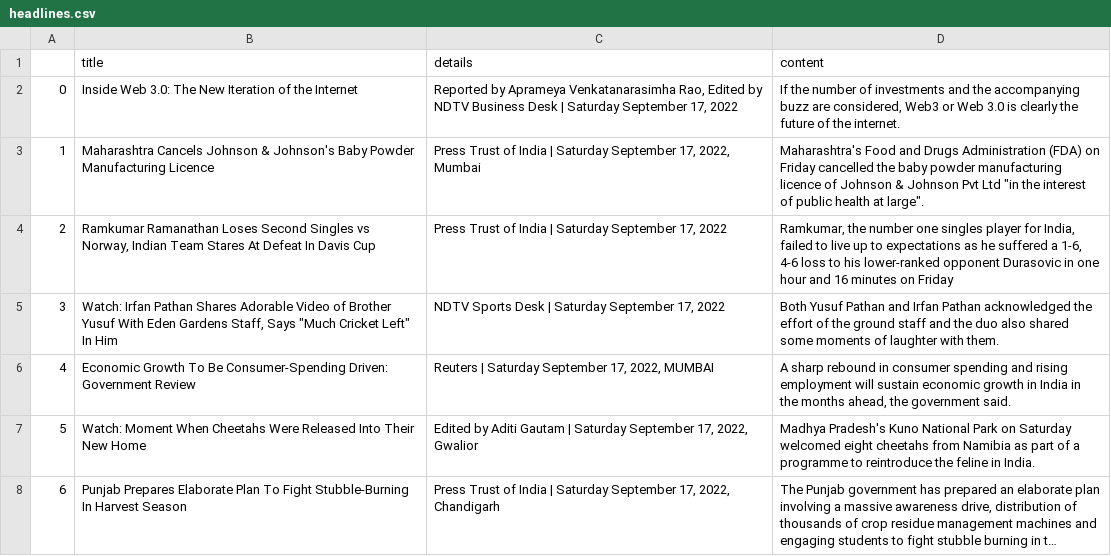
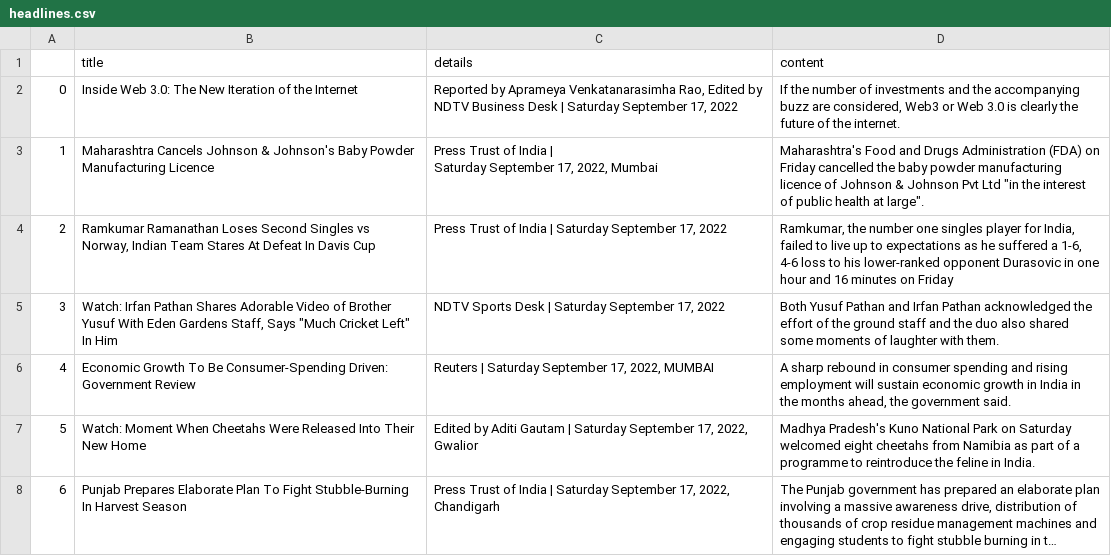
Before and after one commit to Saurabhxcodes/pythdata, a CSV file: datascience/headlines.csv, drawn as a sheet; only a part is shown; long unchanged cells end in ….

```diff
--- a/datascience/headlines.csv
+++ b/datascience/headlines.csv
@@ -2,3 +2,4 @@
 0,Inside Web 3.0: The New Iteration of the Internet,"Reported by Aprameya Venkatanarasimha Rao, Edited by NDTV Business Desk  | Saturday September 17, 2022","If the number of investments and the accompanying buzz are considered, Web3 or Web 3.0 is clearly the future of the internet."
-1,Maharashtra Cancels Johnson & Johnson's Baby Powder Manufacturing Licence,"Press Trust of India   | Saturday September 17, 2022, Mumbai","Maharashtra's Food and Drugs Administration (FDA) on Friday cancelled the baby powder manufacturing licence of Johnson & Johnson Pvt Ltd ""in the interest of public health at large""."
+1,Maharashtra Cancels Johnson & Johnson's Baby Powder Manufacturing Licence,"Press Trust of India   |
+ Saturday September 17, 2022, Mumbai","Maharashtra's Food and Drugs Administration (FDA) on Friday cancelled the baby powder manufacturing licence of Johnson & Johnson Pvt Ltd ""in the interest of public health at large""."
 2,"Ramkumar Ramanathan Loses Second Singles vs Norway, Indian Team Stares At Defeat In Davis Cup","Press Trust of India   | Saturday September 17, 2022","Ramkumar, the number one singles player for India, failed to live up to expectations as he suffered a 1-6, 4-6 loss to his lower-ranked opponent Durasovic in one hour and 16 minutes on Friday"
```
Also changed, not shown: 10 other files.
